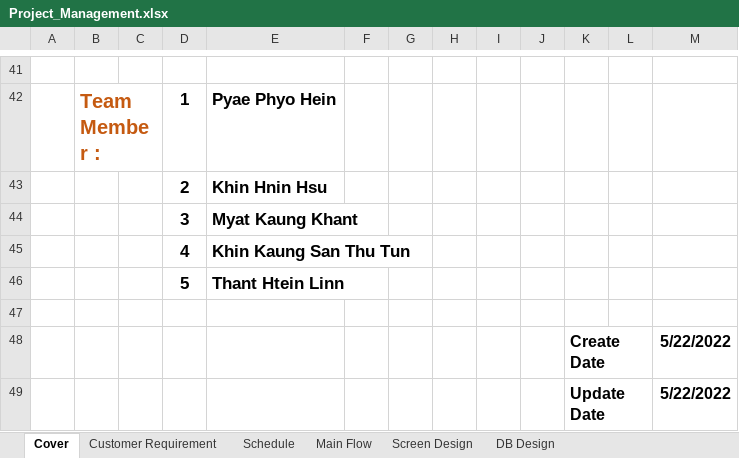
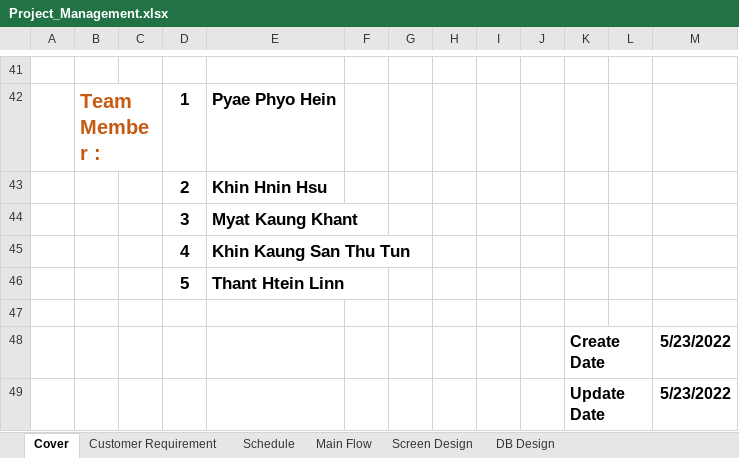
Before and after one commit to Kaung1730/Yadanar_Thike, an Excel workbook: 02.DesignDocument/Project_Management.xlsx, sheet Cover, drawn as a sheet; only a part is shown, gaps mark what is left out; values as stored, in another font and other column widths than the file's, no borders; the diff names each change by its address in the sheet, - before the commit and + after, or states it on an @@ line.

```diff
--- a/02.DesignDocument/Project_Management.xlsx (sheet Cover)
+++ b/02.DesignDocument/Project_Management.xlsx (sheet Cover)
-M48:M49: 5/22/2022
+M48:M49: 5/23/2022
```
Also changed, not shown: sheet DB Design, sheet Schedule, formulas that keep their value.
